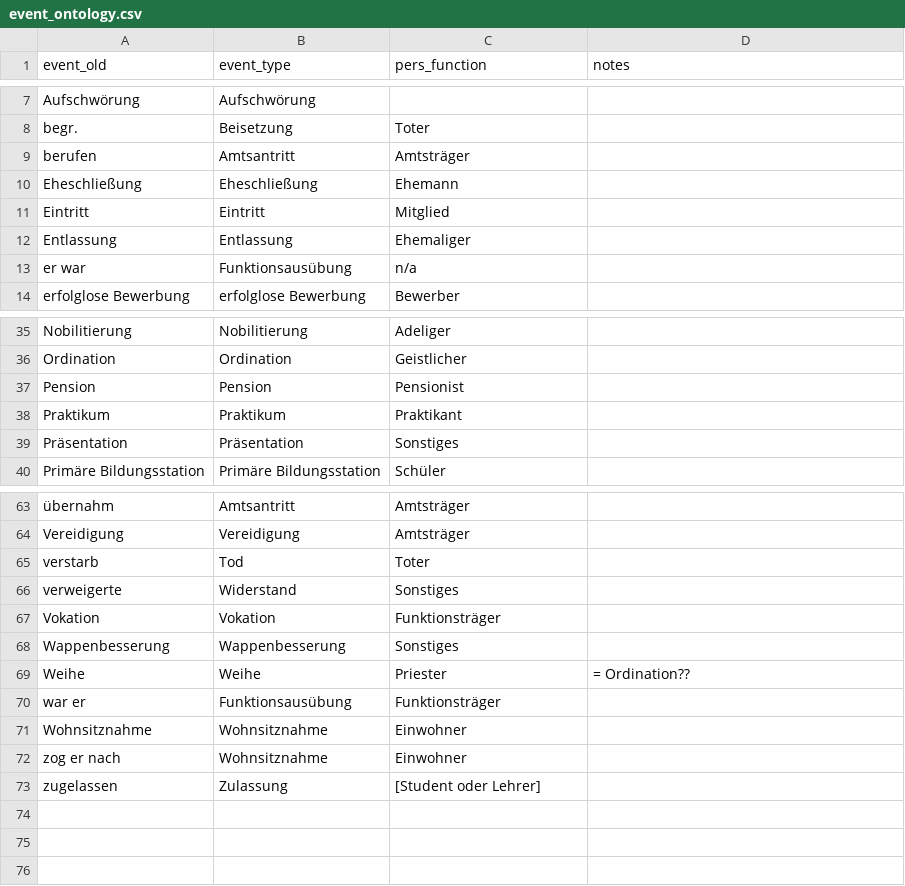
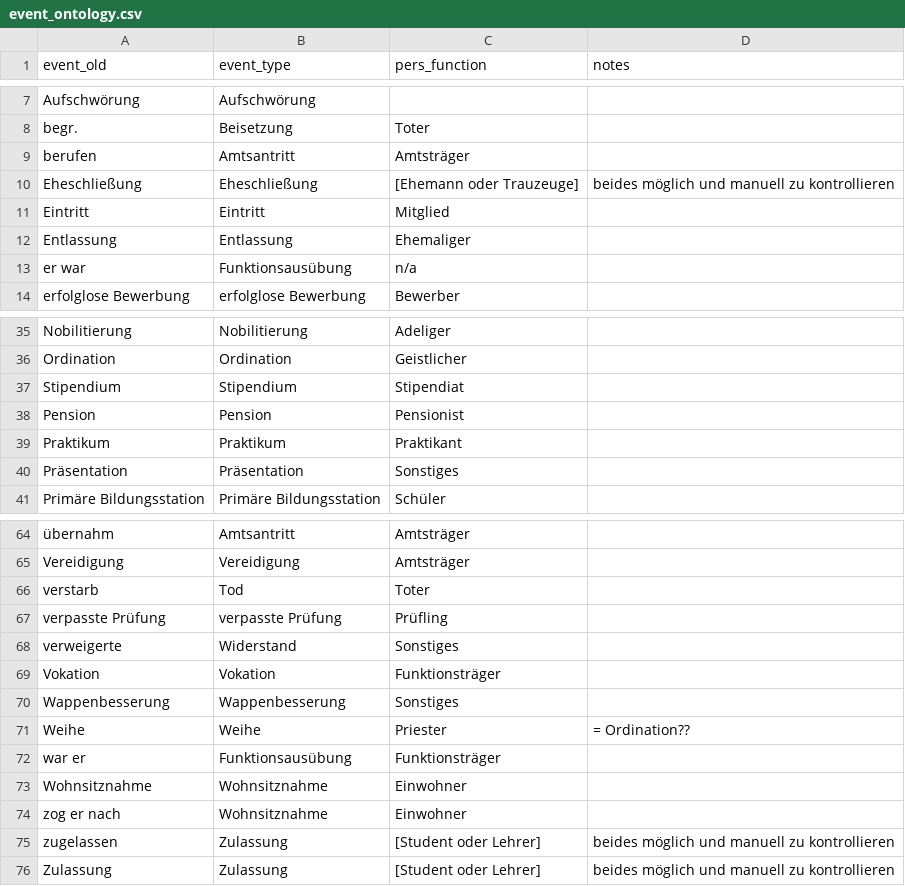
Before and after one commit to ieg-dhr/DigiKAR, a CSV file: OntologyFiles/event_ontology.csv, drawn as a sheet; only a part is shown, gaps mark what is left out.

Commit message:
Update event_ontology.csv

```diff
--- a/OntologyFiles/event_ontology.csv
+++ b/OntologyFiles/event_ontology.csv
@@ -9,3 +9,3 @@ begr.,Beisetzung,Toter,
 berufen,Amtsantritt,Amtsträger,
-Eheschließung,Eheschließung,Ehemann,
+Eheschließung,Eheschließung,[Ehemann oder Trauzeuge],beides möglich und manuell zu kontrollieren
 Eintritt,Eintritt,Mitglied,
@@ -36,2 +36,3 @@ Nobilitierung,Nobilitierung,Adeliger,
 Ordination,Ordination,Geistlicher,
+Stipendium,Stipendium,Stipendiat,
 Pension,Pension,Pensionist,
@@ -65,2 +66,3 @@ Vereidigung,Vereidigung,Amtsträger,
 verstarb,Tod,Toter,
+verpasste Prüfung,verpasste Prüfung,Prüfling,
 verweigerte,Widerstand,Sonstiges,
@@ -72,2 +74,3 @@ Wohnsitznahme,Wohnsitznahme,Einwohner,
 zog er nach,Wohnsitznahme,Einwohner,
-zugelassen,Zulassung,[Student oder Lehrer],
+zugelassen,Zulassung,[Student oder Lehrer],beides möglich und manuell zu kontrollieren
+Zulassung,Zulassung,[Student oder Lehrer],beides möglich und manuell zu kontrollieren
```
